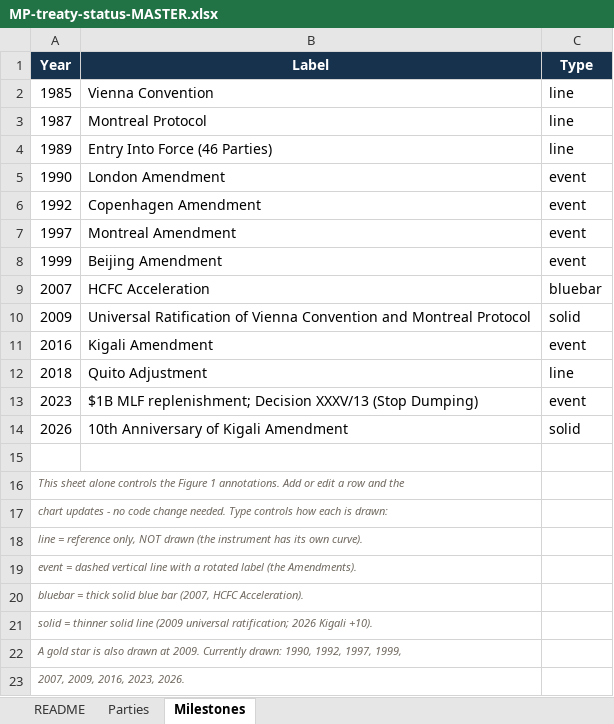
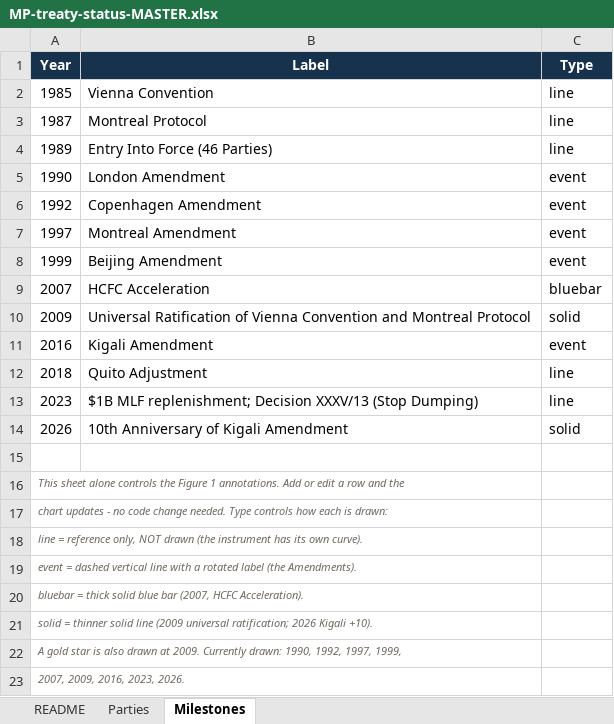
Before and after one commit to Shivang-A/MOP-Stats, an Excel workbook: MP-treaty-status-MASTER.xlsx, sheet Milestones, drawn as a sheet; values as stored, in another font and other column widths than the file's, no borders; the diff names each change by its address in the sheet, - before the commit and + after, or states it on an @@ line.

Commit message:
Add files via upload

```diff
--- a/MP-treaty-status-MASTER.xlsx (sheet Milestones)
+++ b/MP-treaty-status-MASTER.xlsx (sheet Milestones)
-C13 (Type): event
+C13 (Type): line
```
